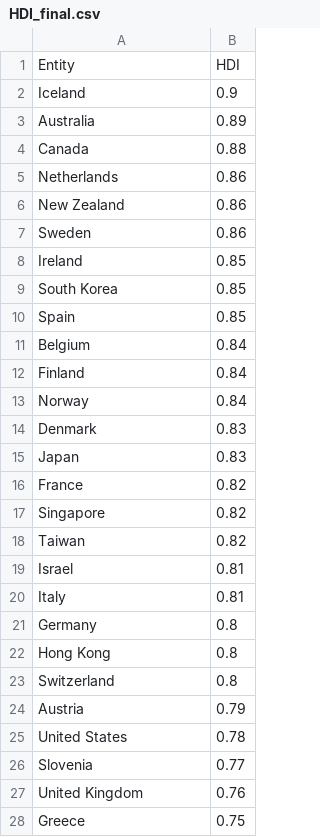
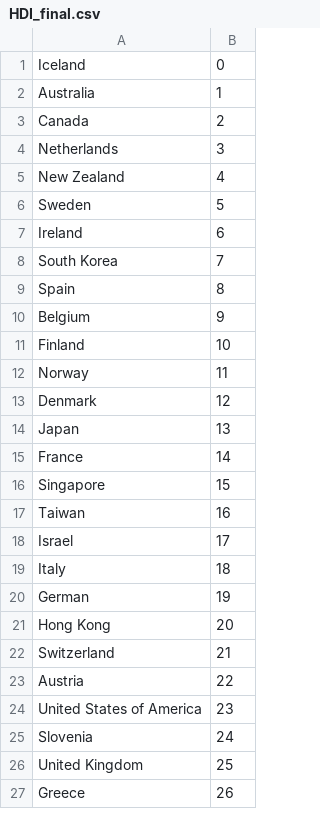
Before and after one commit to prydt/daybreak, a CSV file: HDI_final.csv, drawn as a sheet; only a part is shown; the diff covers the shown part only.

```diff
--- a/HDI_final.csv
+++ b/HDI_final.csv
@@ -1,28 +1,27 @@
-Entity,HDI
-Iceland,0.9
-Australia,0.89
-Canada,0.88
-Netherlands,0.86
-New Zealand,0.86
-Sweden,0.86
-Ireland,0.85
-South Korea,0.85
-Spain,0.85
-Belgium,0.84
-Finland,0.84
-Norway,0.84
-Denmark,0.83
-Japan,0.83
-France,0.82
-Singapore,0.82
-Taiwan,0.82
-Israel,0.81
-Italy,0.81
-Germany,0.8
-Hong Kong,0.8
-Switzerland,0.8
-Austria,0.79
-United States,0.78
-Slovenia,0.77
-United Kingdom,0.76
-Greece,0.75
+Iceland,0
+Australia,1
+Canada,2
+Netherlands,3
+New Zealand,4
+Sweden,5
+Ireland,6
+South Korea,7
+Spain,8
+Belgium,9
+Finland,10
+Norway,11
+Denmark,12
+Japan,13
+France,14
+Singapore,15
+Taiwan,16
+Israel,17
+Italy,18
+German,19
+Hong Kong,20
+Switzerland,21
+Austria,22
+United States of America,23
+Slovenia,24
+United Kingdom,25
+Greece,26
```
Also changed, not shown: 136 edited cells elsewhere in this file, 3 other files.
